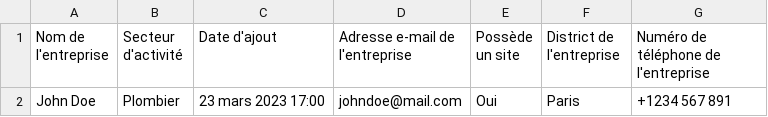
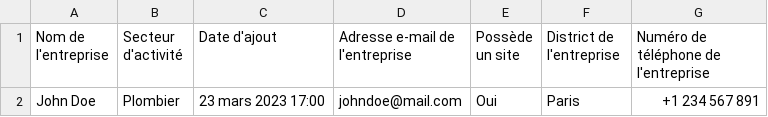
Before and after one commit to andrew-mathieu/prospectools, a CSV file: data_example.csv, drawn as a sheet.

Commit message:
update data_example.csv

```diff
--- a/data_example.csv
+++ b/data_example.csv
@@ -1,2 +1,2 @@
 Nom de l'entreprise,Secteur d'activité,Date d'ajout,Adresse e-mail de l'entreprise,Possède un site,District de l'entreprise,Numéro de téléphone de l'entreprise
-John Doe,Plombier,23 mars 2023 17:00,johndoe@mail.com,Oui,Paris,+1234 567 891
+John Doe,Plombier,23 mars 2023 17:00,johndoe@mail.com,Oui,Paris,+1 234 567 891
```
